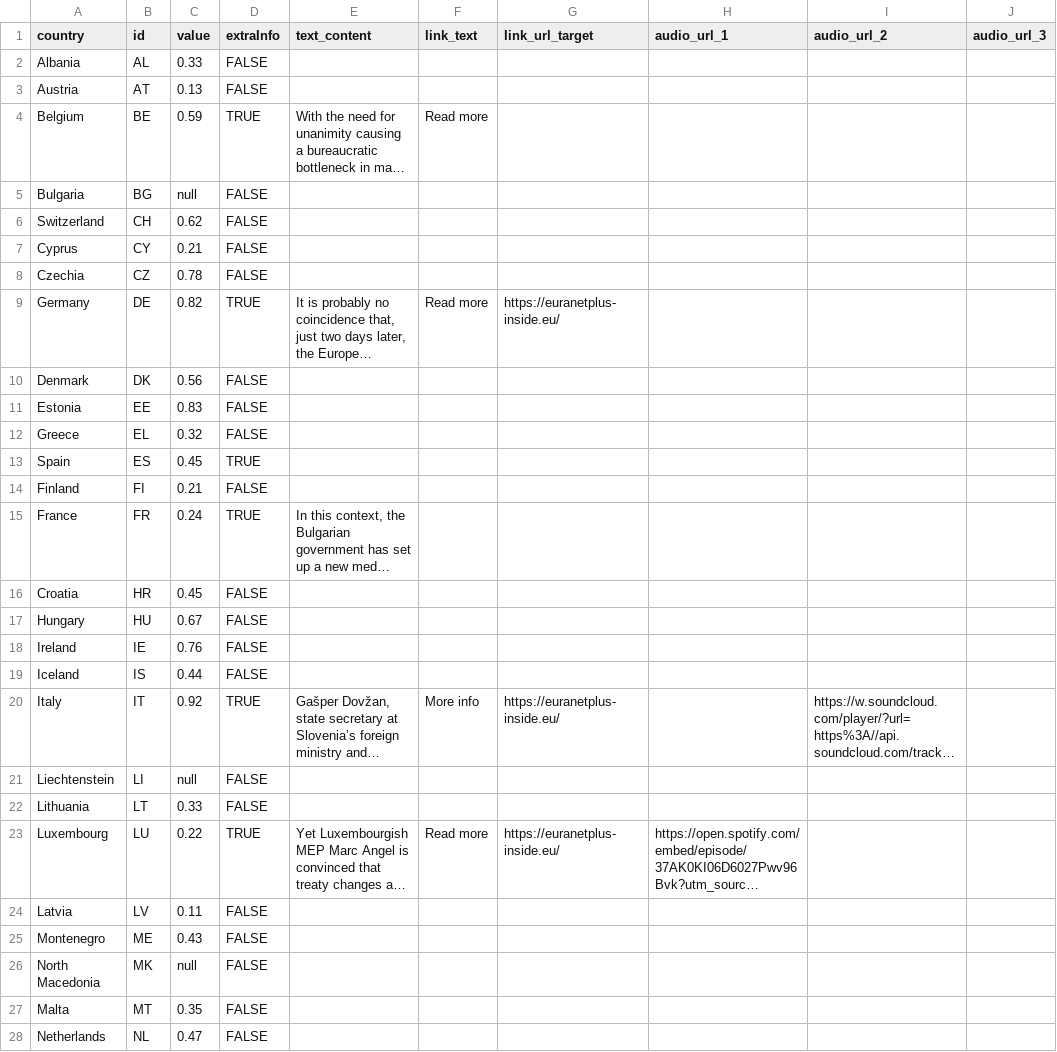
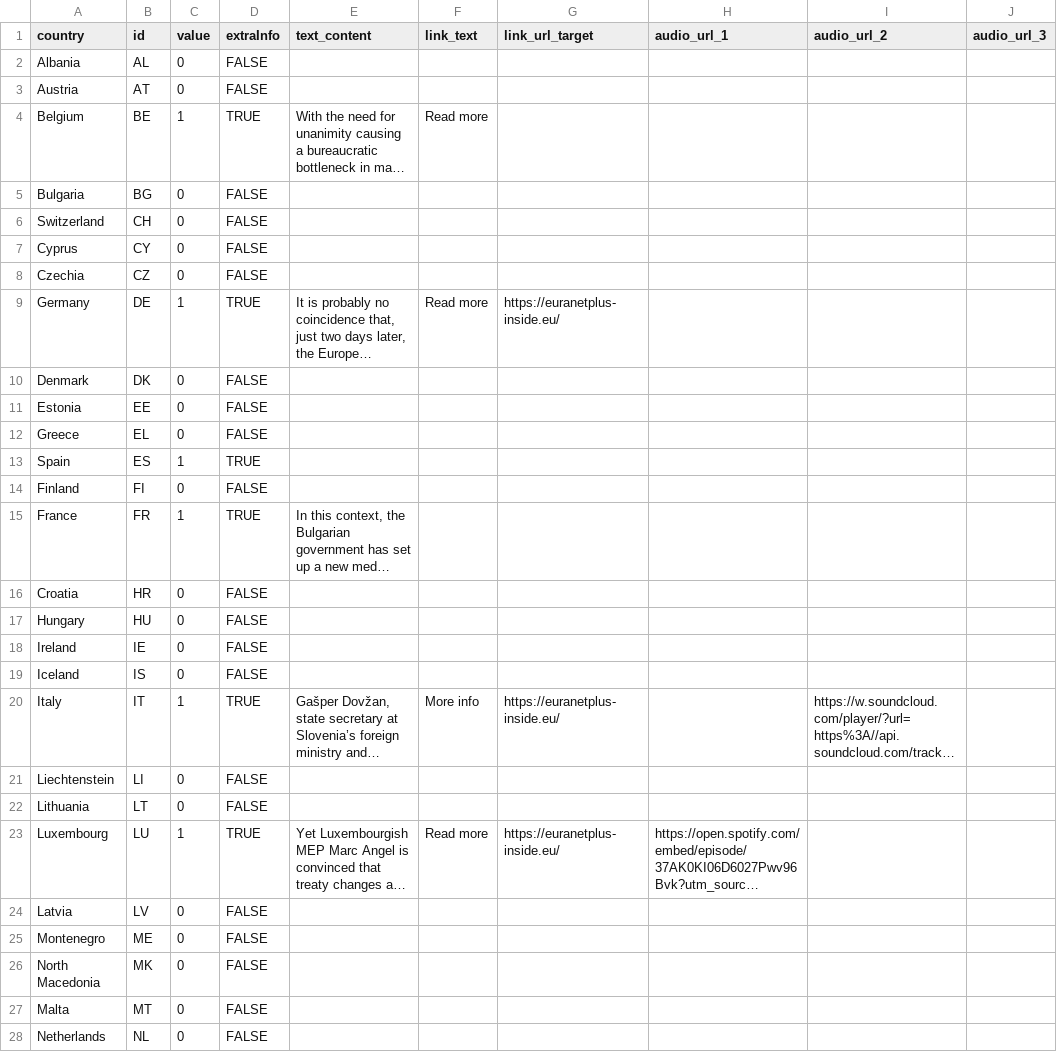
Before and after one commit to EuranetPlus/map-europe, a CSV file: static/data/thematic/data.csv, drawn as a sheet; only a part is shown; long unchanged cells end in …; the diff covers the shown part only; the diff names each change by its address in the sheet, - before the commit and + after, or states it on an @@ line.

Commit message:
for extraInfo added binary mode

```diff
--- a/static/data/thematic/data.csv
+++ b/static/data/thematic/data.csv
-C2 (value): 0.33
+C2 (value): 0
-C3 (value): 0.13
+C3 (value): 0
-C4 (value): 0.59
+C4 (value): 1
-C5 (value): null
+C5 (value): 0
-C6 (value): 0.62
+C6 (value): 0
-C7 (value): 0.21
+C7 (value): 0
-C8 (value): 0.78
+C8 (value): 0
-C9 (value): 0.82
+C9 (value): 1
-C10 (value): 0.56
+C10 (value): 0
-C11 (value): 0.83
+C11 (value): 0
-C12 (value): 0.32
+C12 (value): 0
-C13 (value): 0.45
+C13 (value): 1
-C14 (value): 0.21
+C14 (value): 0
-C15 (value): 0.24
+C15 (value): 1
-C16 (value): 0.45
+C16 (value): 0
-C17 (value): 0.67
+C17 (value): 0
-C18 (value): 0.76
+C18 (value): 0
-C19 (value): 0.44
+C19 (value): 0
-C20 (value): 0.92
+C20 (value): 1
-C21 (value): null
+C21 (value): 0
-C22 (value): 0.33
+C22 (value): 0
-C23 (value): 0.22
+C23 (value): 1
-C24 (value): 0.11
+C24 (value): 0
-C25 (value): 0.43
+C25 (value): 0
-C26 (value): null
+C26 (value): 0
-C27 (value): 0.35
+C27 (value): 0
-C28 (value): 0.47
+C28 (value): 0
```
Also changed, not shown: 10 edited cells elsewhere in this file, 3 other files.
